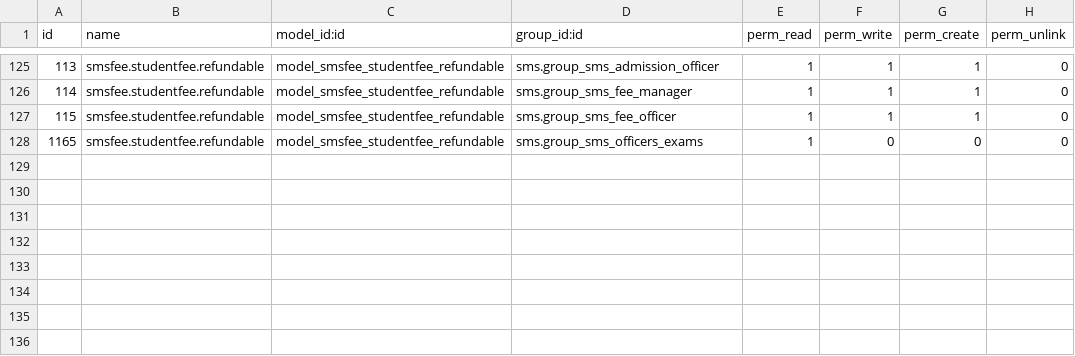
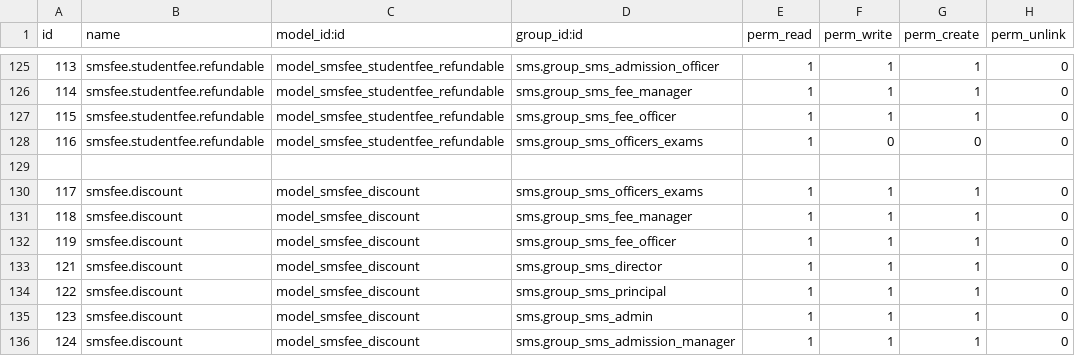
Before and after one commit to francislouie/openecampus, a CSV file: smsfee/security/ir.model.access.csv, drawn as a sheet; only a part is shown, gaps mark what is left out; the diff names each change by its address in the sheet, - before the commit and + after, or states it on an @@ line.

Commit message:
Access rights for discount object granted to all major groups

```diff
--- a/smsfee/security/ir.model.access.csv
+++ b/smsfee/security/ir.model.access.csv
@@ column A (id) renumbered in row 128 @@
+row 129: (empty)
+row 130: 117 | smsfee.discount | model_smsfee_discount | sms.group_sms_officers_exams | 1 | 1 | 1 | 0
+row 131: 118 | smsfee.discount | model_smsfee_discount | sms.group_sms_fee_manager | 1 | 1 | 1 | 0
+row 132: 119 | smsfee.discount | model_smsfee_discount | sms.group_sms_fee_officer | 1 | 1 | 1 | 0
+row 133: 121 | smsfee.discount | model_smsfee_discount | sms.group_sms_director | 1 | 1 | 1 | 0
+row 134: 122 | smsfee.discount | model_smsfee_discount | sms.group_sms_principal | 1 | 1 | 1 | 0
+row 135: 123 | smsfee.discount | model_smsfee_discount | sms.group_sms_admin | 1 | 1 | 1 | 0
+row 136: 124 | smsfee.discount | model_smsfee_discount | sms.group_sms_admission_manager | 1 | 1 | 1 | 0
```
